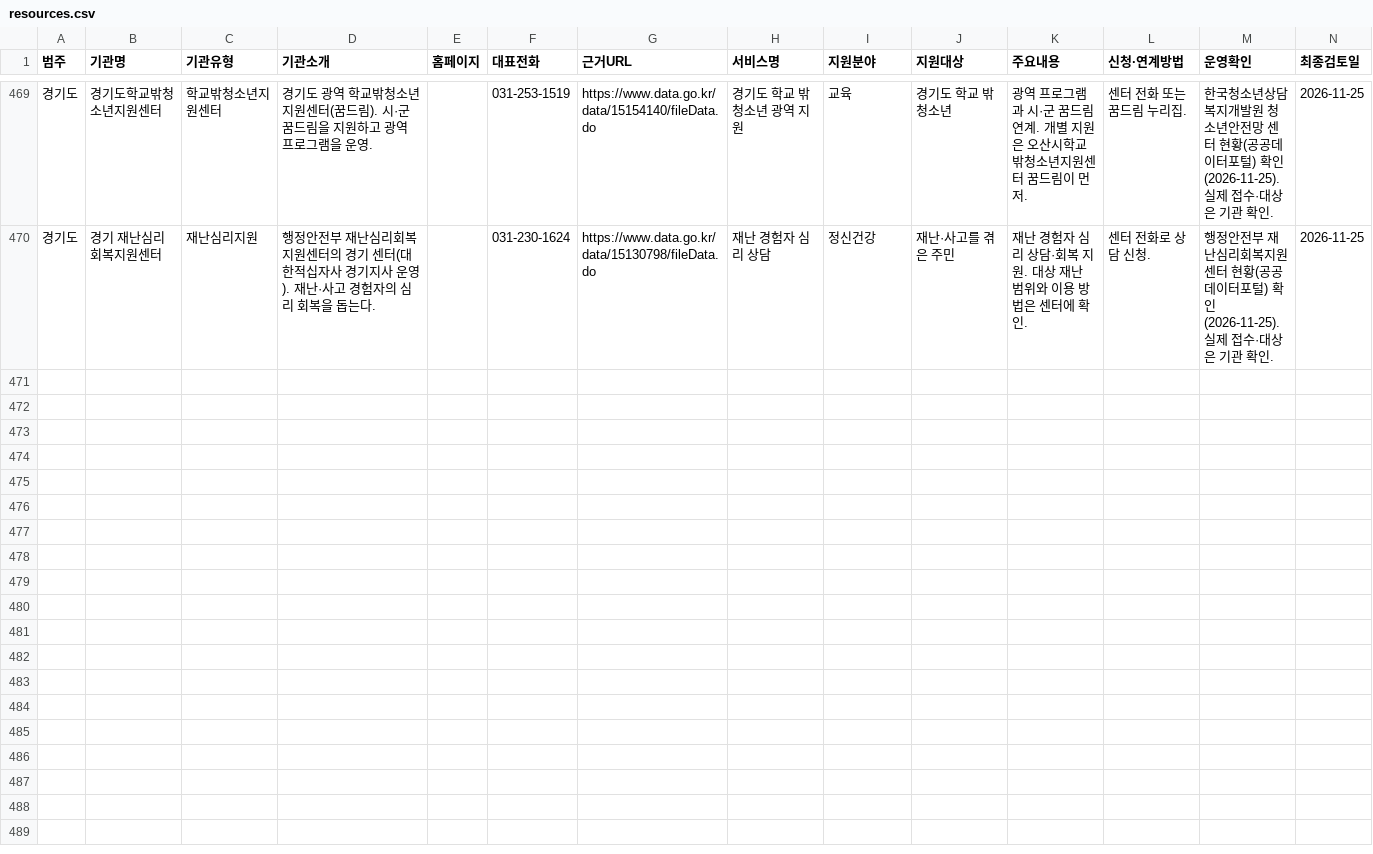
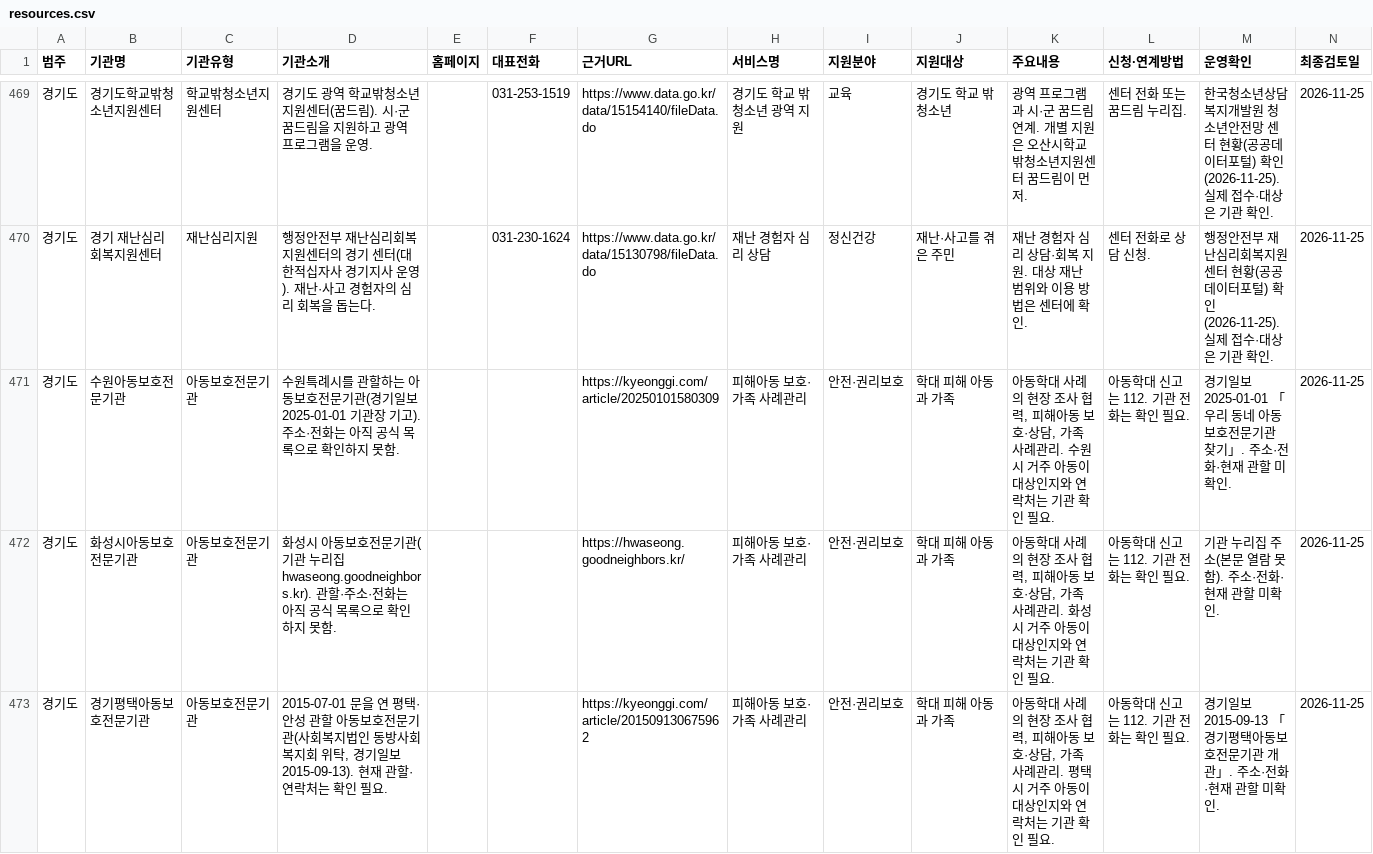
Before and after one commit to daily-jh/osansegyo-welfare-resources, a CSV file: data/resources.csv, drawn as a sheet; only a part is shown, gaps mark what is left out; the diff names each change by its address in the sheet, - before the commit and + after, or states it on an @@ line.

```diff
--- a/data/resources.csv
+++ b/data/resources.csv
+row 471: 경기도 | 수원아동보호전문기관 | 아동보호전문기관 | 수원특례시를 관할하는 아동보호전문기관(경기일보 2025-01-01 기관장 기고). 주소·전화는 아직 공식 목록으로 확인하지 못함. |  |  | https://kyeonggi.com/article/20250101580309 | 피해아동 보호·가족 사례관리 | 안전·권리보호 | 학대 피해 아동과 가족 | 아동학대 사례의 현장 조사 협력, 피해아동 보호·상담, 가족 사례관리. 수원시 거주 아동이 대상인지와 연락처는 기관 확인 필요. | 아동학대 신고는 112. 기관 전화는 확인 필요. | 경기일보 2025-01-01 「우리 동네 아동보호전문기관 찾기」. 주소·전화·현재 관할 미확인. | 2026-11-25
+row 472: 경기도 | 화성시아동보호전문기관 | 아동보호전문기관 | 화성시 아동보호전문기관(기관 누리집 hwaseong.goodneighbors.kr). 관할·주소·전화는 아직 공식 목록으로 확인하지 못함. |  |  | https://hwaseong.goodneighbors.kr/ | 피해아동 보호·가족 사례관리 | 안전·권리보호 | 학대 피해 아동과 가족 | 아동학대 사례의 현장 조사 협력, 피해아동 보호·상담, 가족 사례관리. 화성시 거주 아동이 대상인지와 연락처는 기관 확인 필요. | 아동학대 신고는 112. 기관 전화는 확인 필요. | 기관 누리집 주소(본문 열람 못 함). 주소·전화·현재 관할 미확인. | 2026-11-25
+row 473: 경기도 | 경기평택아동보호전문기관 | 아동보호전문기관 | 2015-07-01 문을 연 평택·안성 관할 아동보호전문기관(사회복지법인 동방사회복지회 위탁, 경기일보 2015-09-13). 현재 관할·연락처는 확인 필요. |  |  | https://kyeonggi.com/article/201509130675962 | 피해아동 보호·가족 사례관리 | 안전·권리보호 | 학대 피해 아동과 가족 | 아동학대 사례의 현장 조사 협력, 피해아동 보호·상담, 가족 사례관리. 평택시 거주 아동이 대상인지와 연락처는 기관 확인 필요. | 아동학대 신고는 112. 기관 전화는 확인 필요. | 경기일보 2015-09-13 「경기평택아동보호전문기관 개관」. 주소·전화·현재 관할 미확인. | 2026-11-25
```
Also changed, not shown: data/organizations.csv, data/services.csv, 11 other files.
